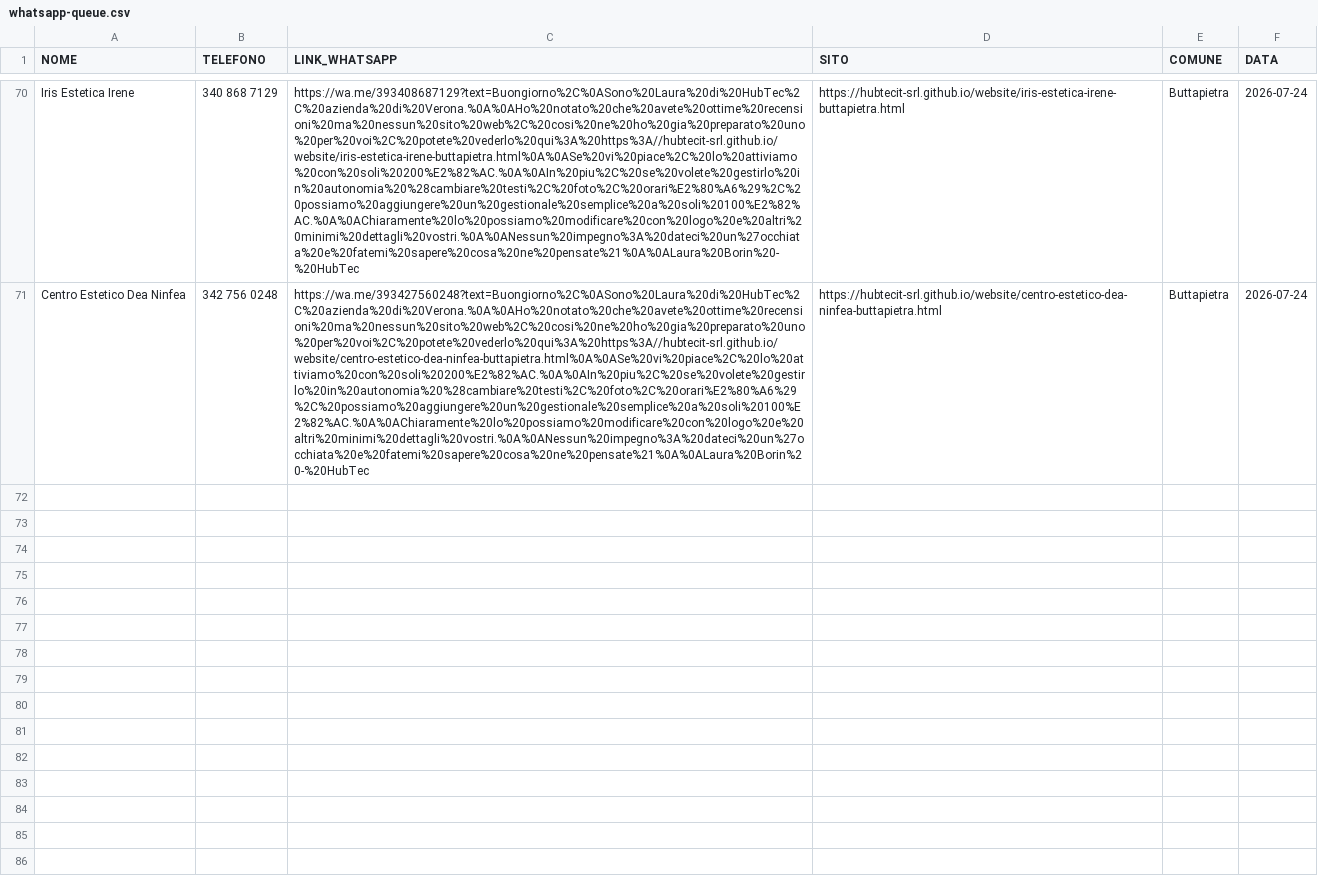
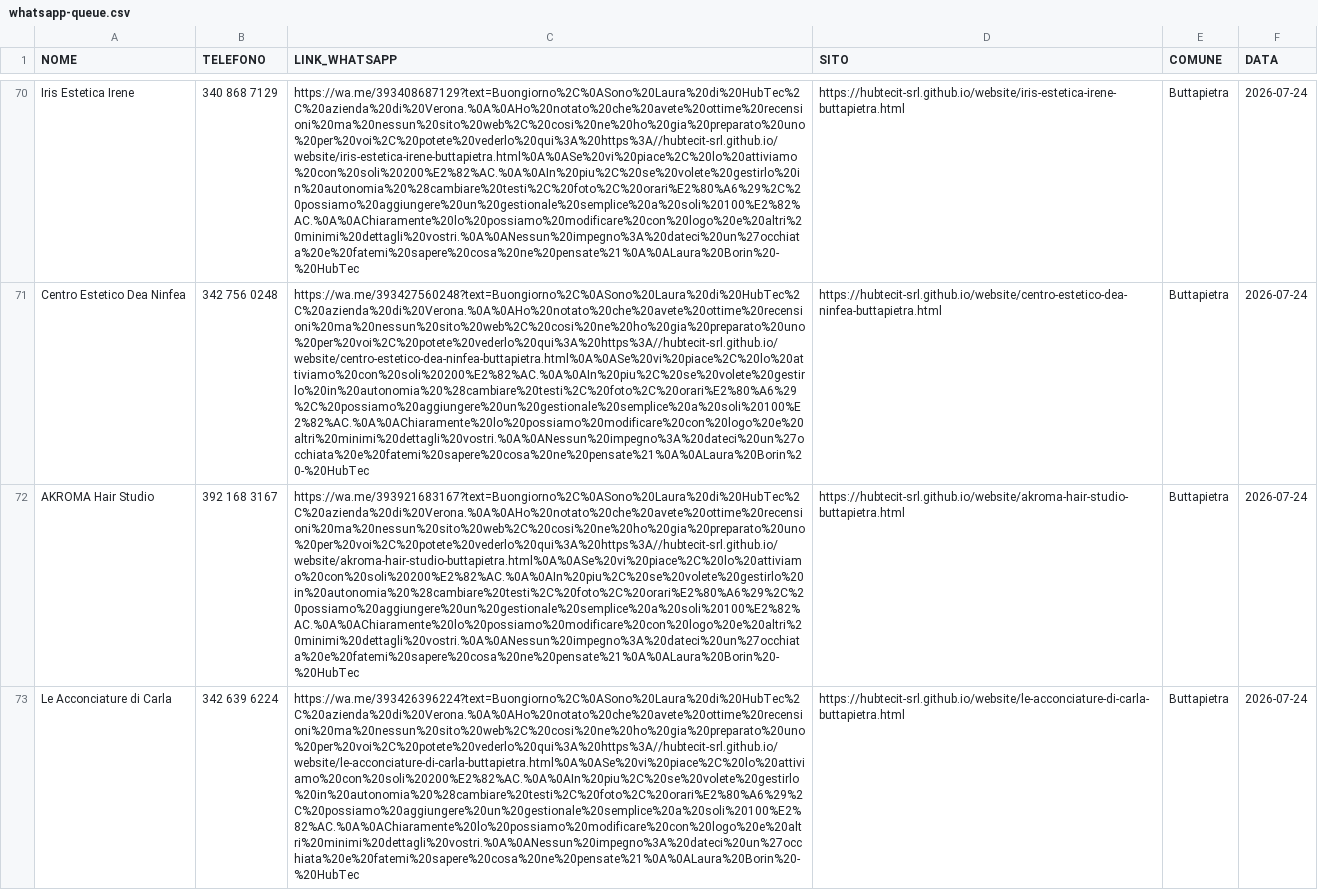
Before and after one commit to hubtecit-srl/website, a CSV file: whatsapp-queue.csv, drawn as a sheet; only a part is shown, gaps mark what is left out; the diff names each change by its address in the sheet, - before the commit and + after, or states it on an @@ line.

Commit message:
Buttapietra parrucchieri: 4 nuovi siti (Mo.Ni.St.Yle, Francy Crea, AKROMA, Le Acconciature di Carla) + CSV + progress

```diff
--- a/whatsapp-queue.csv
+++ b/whatsapp-queue.csv
+row 72: AKROMA Hair Studio | 392 168 3167 | https://wa.me/393921683167?text=Buongiorno%2C%0ASono%20Laura%20di%20HubTec%2C%20azienda%20di%20Verona.%0A%0AHo%20notato%20che%20avete%20ottime%20recensioni%20ma%20nessun%20sito%20web%2C%20cosi%20ne%20ho%20gia%20preparato%20uno%20per%20voi%2C%20potete%20vederlo%20qui%3A%20https%3A//hubtecit-srl.github.io/website/akroma-hair-studio-buttapietra.html%0A%0ASe%20vi%20piace%2C%20lo%20attiviamo%20con%20soli%20200%E2%82%AC.%0A%0AIn%20piu%2C%20se%20volete%20gestirlo%20in%20autonomia%20%28cambiare%20testi%2C%20foto%2C%20orari%E2%80%A6%29%2C%20possiamo%20aggiungere%20un%20gestionale%20semplice%20a%20soli%20100%E2%82%AC.%0A%0AChiaramente%20lo%20possiamo%20modificare%20con%20logo%20e%20altri%20minimi%20dettagli%20vostri.%0A%0ANessun%20impegno%3A%20dateci%20un%27occhiata%20e%20fatemi%20sapere%20cosa%20ne%20pensate%21%0A%0ALaura%20Borin%20-%20HubTec | https://hubtecit-srl.github.io/website/akroma-hair-studio-buttapietra.html | Buttapietra | 2026-07-24
+row 73: Le Acconciature di Carla | 342 639 6224 | https://wa.me/393426396224?text=Buongiorno%2C%0ASono%20Laura%20di%20HubTec%2C%20azienda%20di%20Verona.%0A%0AHo%20notato%20che%20avete%20ottime%20recensioni%20ma%20nessun%20sito%20web%2C%20cosi%20ne%20ho%20gia%20preparato%20uno%20per%20voi%2C%20potete%20vederlo%20qui%3A%20https%3A//hubtecit-srl.github.io/website/le-acconciature-di-carla-buttapietra.html%0A%0ASe%20vi%20piace%2C%20lo%20attiviamo%20con%20soli%20200%E2%82%AC.%0A%0AIn%20piu%2C%20se%20volete%20gestirlo%20in%20autonomia%20%28cambiare%20testi%2C%20foto%2C%20orari%E2%80%A6%29%2C%20possiamo%20aggiungere%20un%20gestionale%20semplice%20a%20soli%20100%E2%82%AC.%0A%0AChiaramente%20lo%20possiamo%20modificare%20con%20logo%20e%20altri%20minimi%20dettagli%20vostri.%0A%0ANessun%20impegno%3A%20dateci%20un%27occhiata%20e%20fatemi%20sapere%20cosa%20ne%20pensate%21%0A%0ALaura%20Borin%20-%20HubTec | https://hubtecit-srl.github.io/website/le-acconciature-di-carla-buttapietra.html | Buttapietra | 2026-07-24
```
Also changed, not shown: brevo-leads.csv, 6 other files.
